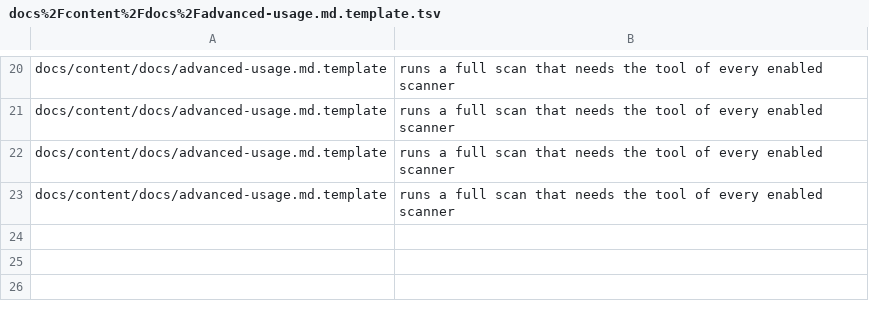
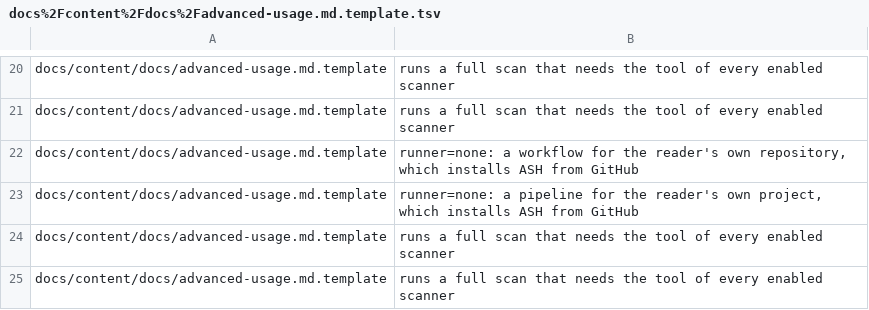
Before and after one commit to awslabs/automated-security-helper, a TSV file: docs/illustrative-seed/docs%2Fcontent%2Fdocs%2Fadvanced-usage.md.template.tsv, drawn as a sheet; only a part is shown, gaps mark what is left out.

```diff
--- a/docs/illustrative-seed/docs%2Fcontent%2Fdocs%2Fadvanced-usage.md.template.tsv
+++ b/docs/illustrative-seed/docs%2Fcontent%2Fdocs%2Fadvanced-usage.md.template.tsv
@@ -21,2 +21,4 @@ docs/content/docs/advanced-usage.md.template	runs a full scan that needs the too
 docs/content/docs/advanced-usage.md.template	runs a full scan that needs the tool of every enabled scanner
+docs/content/docs/advanced-usage.md.template	runner=none: a workflow for the reader's own repository, which installs ASH from GitHub
+docs/content/docs/advanced-usage.md.template	runner=none: a pipeline for the reader's own project, which installs ASH from GitHub
 docs/content/docs/advanced-usage.md.template	runs a full scan that needs the tool of every enabled scanner
```
Also changed, not shown: docs/illustrative-seed/automated_security_helper%2Fplugin_modules%2Fash_snyk_plugins%2FREADME.md.tsv, docs/illustrative-seed/docs%2Fcontent%2Fdocs%2Fadvanced-usage.md.tsv, 18 other files.
